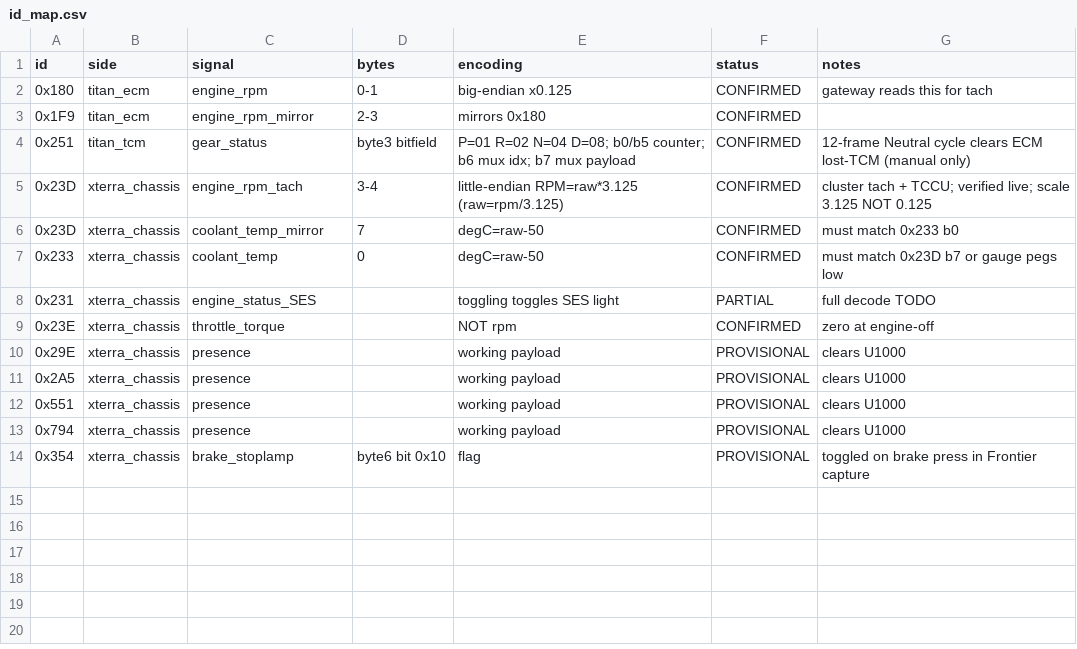
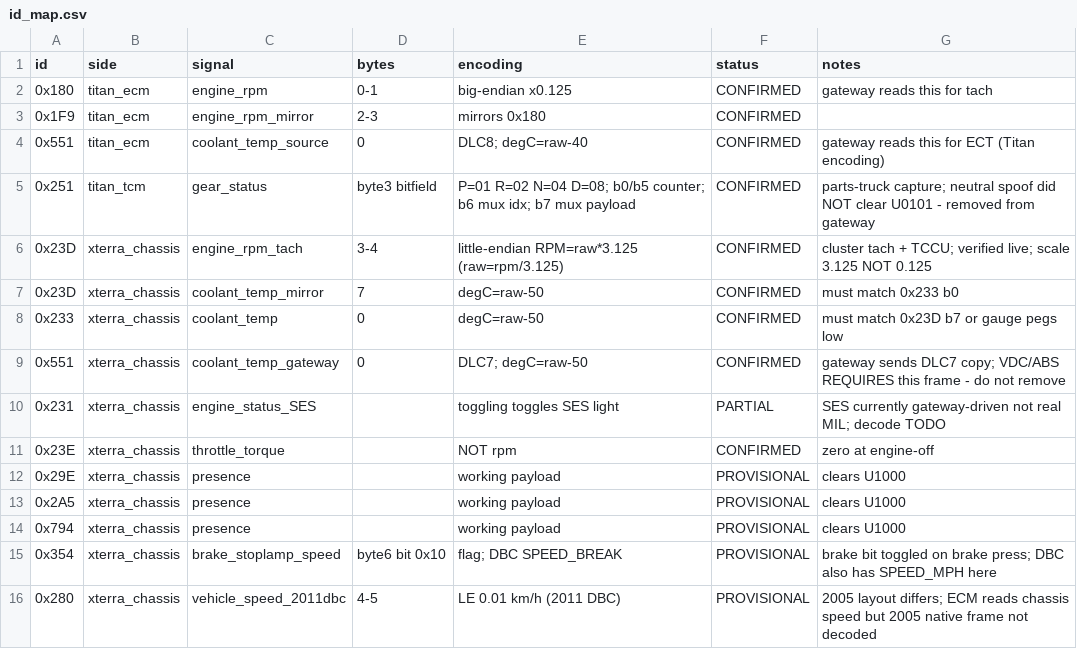
Before and after one commit to Aetoc87/Xterra-Titan-Canbus-Gateway, a CSV file: data/id_map.csv, drawn as a sheet.

```diff
--- a/data/id_map.csv
+++ b/data/id_map.csv
@@ -3,3 +3,4 @@ id,side,signal,bytes,encoding,status,notes
 0x1F9,titan_ecm,engine_rpm_mirror,2-3,mirrors 0x180,CONFIRMED,
-0x251,titan_tcm,gear_status,byte3 bitfield,P=01 R=02 N=04 D=08; b0/b5 counter; b6 mux idx; b7 mux payload,CONFIRMED,12-frame Neutral cycle clears ECM lost-TCM (manual only)
+0x551,titan_ecm,coolant_temp_source,0,DLC8; degC=raw-40,CONFIRMED,gateway reads this for ECT (Titan encoding)
+0x251,titan_tcm,gear_status,byte3 bitfield,P=01 R=02 N=04 D=08; b0/b5 counter; b6 mux idx; b7 mux payload,CONFIRMED,parts-truck capture; neutral spoof did NOT clear U0101 - removed from gateway
 0x23D,xterra_chassis,engine_rpm_tach,3-4,little-endian RPM=raw*3.125 (raw=rpm/3.125),CONFIRMED,cluster tach + TCCU; verified live; scale 3.125 NOT 0.125
@@ -7,3 +8,4 @@ id,side,signal,bytes,encoding,status,notes
 0x233,xterra_chassis,coolant_temp,0,degC=raw-50,CONFIRMED,must match 0x23D b7 or gauge pegs low
-0x231,xterra_chassis,engine_status_SES,,toggling toggles SES light,PARTIAL,full decode TODO
+0x551,xterra_chassis,coolant_temp_gateway,0,DLC7; degC=raw-50,CONFIRMED,gateway sends DLC7 copy; VDC/ABS REQUIRES this frame - do not remove
+0x231,xterra_chassis,engine_status_SES,,toggling toggles SES light,PARTIAL,SES currently gateway-driven not real MIL; decode TODO
 0x23E,xterra_chassis,throttle_torque,,NOT rpm,CONFIRMED,zero at engine-off
@@ -11,4 +13,4 @@ id,side,signal,bytes,encoding,status,notes
 0x2A5,xterra_chassis,presence,,working payload,PROVISIONAL,clears U1000
-0x551,xterra_chassis,presence,,working payload,PROVISIONAL,clears U1000
 0x794,xterra_chassis,presence,,working payload,PROVISIONAL,clears U1000
-0x354,xterra_chassis,brake_stoplamp,byte6 bit 0x10,flag,PROVISIONAL,toggled on brake press in Frontier capture
+0x354,xterra_chassis,brake_stoplamp_speed,byte6 bit 0x10,flag; DBC SPEED_BREAK,PROVISIONAL,brake bit toggled on brake press; DBC also has SPEED_MPH here
+0x280,xterra_chassis,vehicle_speed_2011dbc,4-5,LE 0.01 km/h (2011 DBC),PROVISIONAL,2005 layout differs; ECM reads chassis speed but 2005 native frame not decoded
```
Also changed, not shown: 5 other files.
